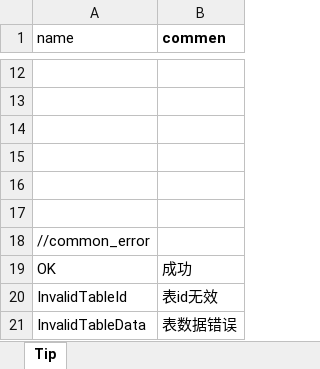
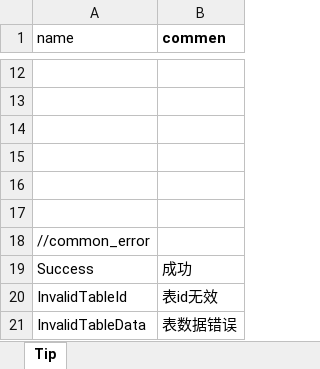
Before and after one commit to luyuancpp/mmorpg, an Excel workbook: bin/config/xlsx/tip/Tip.xlsx, sheet Tip, drawn as a sheet; only a part is shown, gaps mark what is left out; values as stored, in another font and other column widths than the file's, no borders; the diff names each change by its address in the sheet, - before the commit and + after, or states it on an @@ line.

```diff
--- a/bin/config/xlsx/tip/Tip.xlsx (sheet Tip)
+++ b/bin/config/xlsx/tip/Tip.xlsx (sheet Tip)
-A19 (name): OK
+A19 (name): Success
```
Also changed, not shown: 41 other files.
